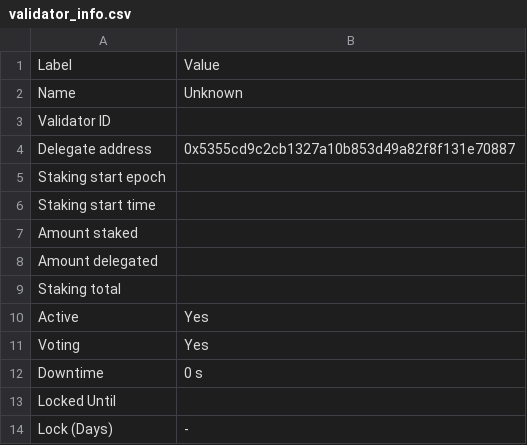
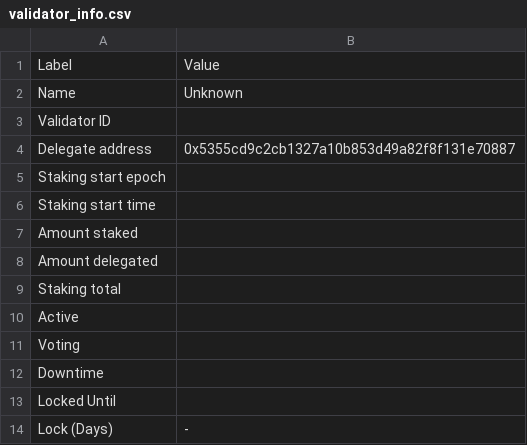
Before and after one commit to TreeCityWes/X1-Validator-Scrape, a CSV file: validator_info.csv, drawn as a sheet.

```diff
--- a/validator_info.csv
+++ b/validator_info.csv
@@ -9,5 +9,5 @@ Amount delegated,
 Staking total,
-Active,Yes
-Voting,Yes
-Downtime,0 s
+Active,
+Voting,
+Downtime,
 Locked Until,
```
